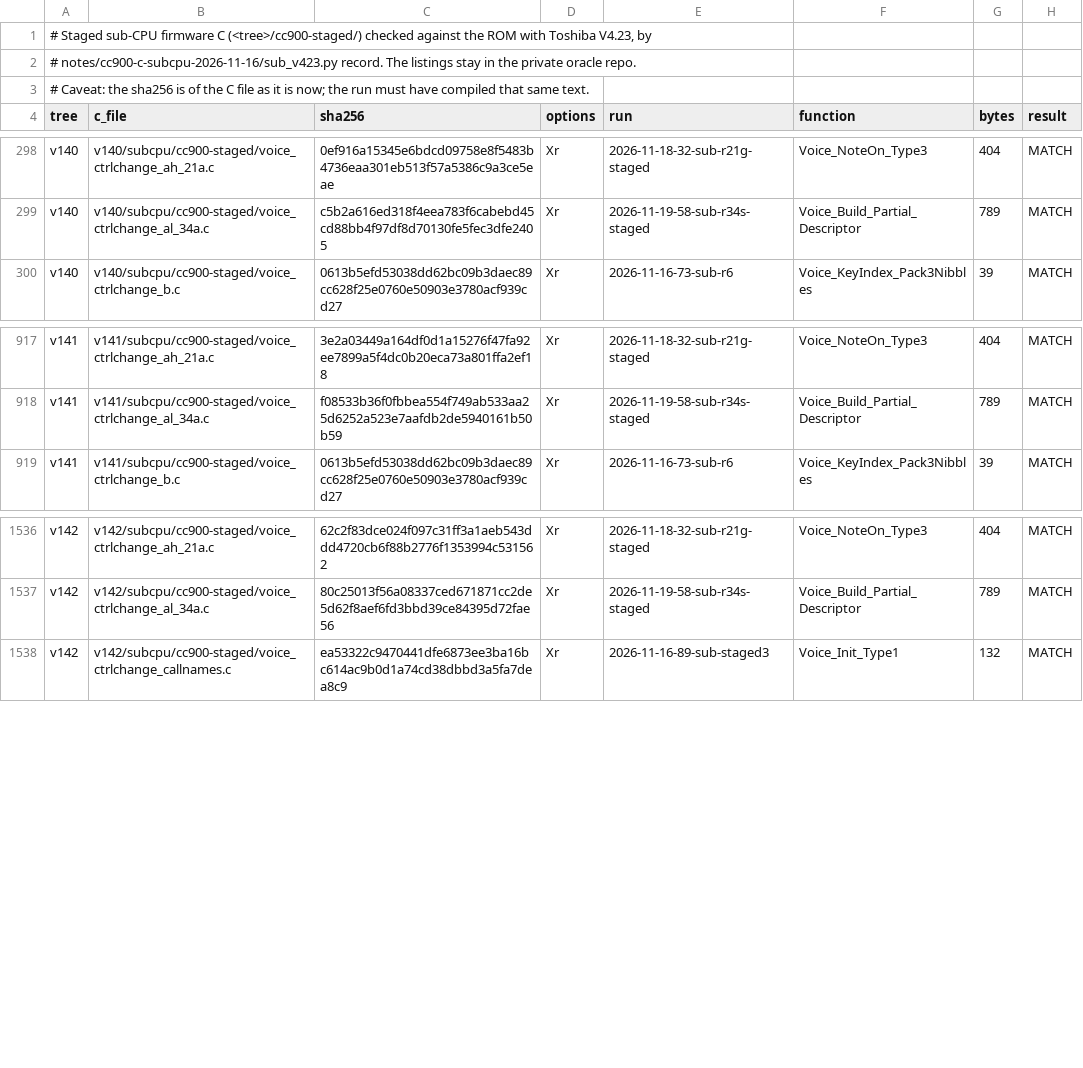
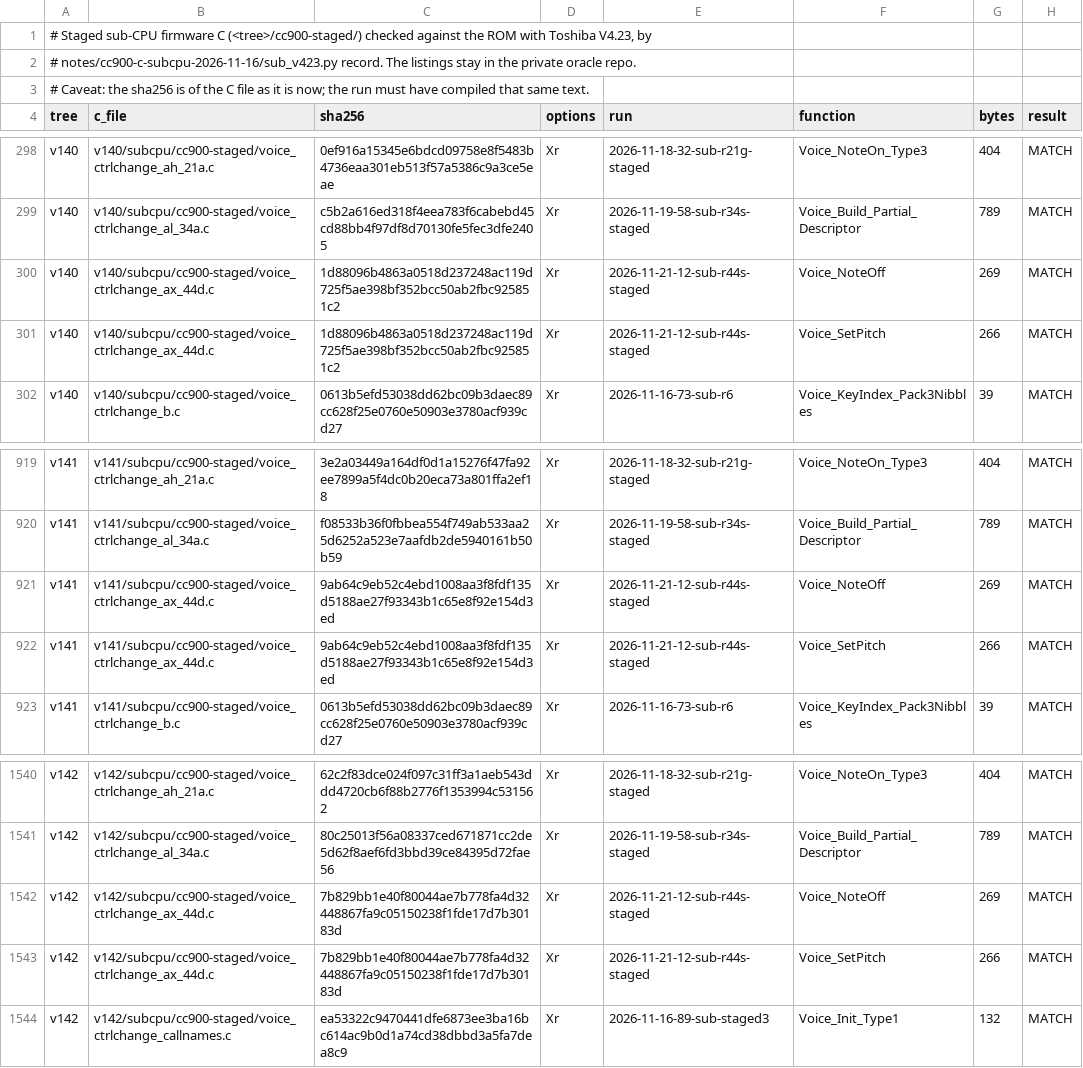
Before and after one commit to ArqueologiaDigital/technics-roms-disasm, a TSV file: notes/cc900-c-subcpu-2026-11-16/staged_v423.tsv, drawn as a sheet; only a part is shown, gaps mark what is left out.

```diff
--- a/notes/cc900-c-subcpu-2026-11-16/staged_v423.tsv
+++ b/notes/cc900-c-subcpu-2026-11-16/staged_v423.tsv
@@ -299,2 +299,4 @@ v140	v140/subcpu/cc900-staged/voice_ctrlchange_ah_21a.c	0ef916a15345e6bdcd09758e
 v140	v140/subcpu/cc900-staged/voice_ctrlchange_al_34a.c	c5b2a616ed318f4eea783f6cabebd45cd88bb4f97df8d70130fe5fec3dfe2405	Xr	2026-11-19-58-sub-r34s-staged	Voice_Build_Partial_Descriptor	789	MATCH
+v140	v140/subcpu/cc900-staged/voice_ctrlchange_ax_44d.c	1d88096b4863a0518d237248ac119d725f5ae398bf352bcc50ab2fbc925851c2	Xr	2026-11-21-12-sub-r44s-staged	Voice_NoteOff	269	MATCH
+v140	v140/subcpu/cc900-staged/voice_ctrlchange_ax_44d.c	1d88096b4863a0518d237248ac119d725f5ae398bf352bcc50ab2fbc925851c2	Xr	2026-11-21-12-sub-r44s-staged	Voice_SetPitch	266	MATCH
 v140	v140/subcpu/cc900-staged/voice_ctrlchange_b.c	0613b5efd53038dd62bc09b3daec89cc628f25e0760e50903e3780acf939cd27	Xr	2026-11-16-73-sub-r6	Voice_KeyIndex_Pack3Nibbles	39	MATCH
@@ -918,2 +920,4 @@ v141	v141/subcpu/cc900-staged/voice_ctrlchange_ah_21a.c	3e2a03449a164df0d1a15276
 v141	v141/subcpu/cc900-staged/voice_ctrlchange_al_34a.c	f08533b36f0fbbea554f749ab533aa25d6252a523e7aafdb2de5940161b50b59	Xr	2026-11-19-58-sub-r34s-staged	Voice_Build_Partial_Descriptor	789	MATCH
+v141	v141/subcpu/cc900-staged/voice_ctrlchange_ax_44d.c	9ab64c9eb52c4ebd1008aa3f8fdf135d5188ae27f93343b1c65e8f92e154d3ed	Xr	2026-11-21-12-sub-r44s-staged	Voice_NoteOff	269	MATCH
+v141	v141/subcpu/cc900-staged/voice_ctrlchange_ax_44d.c	9ab64c9eb52c4ebd1008aa3f8fdf135d5188ae27f93343b1c65e8f92e154d3ed	Xr	2026-11-21-12-sub-r44s-staged	Voice_SetPitch	266	MATCH
 v141	v141/subcpu/cc900-staged/voice_ctrlchange_b.c	0613b5efd53038dd62bc09b3daec89cc628f25e0760e50903e3780acf939cd27	Xr	2026-11-16-73-sub-r6	Voice_KeyIndex_Pack3Nibbles	39	MATCH
@@ -1537,2 +1541,4 @@ v142	v142/subcpu/cc900-staged/voice_ctrlchange_ah_21a.c	62c2f83dce024f097c31ff3a
 v142	v142/subcpu/cc900-staged/voice_ctrlchange_al_34a.c	80c25013f56a08337ced671871cc2de5d62f8aef6fd3bbd39ce84395d72fae56	Xr	2026-11-19-58-sub-r34s-staged	Voice_Build_Partial_Descriptor	789	MATCH
+v142	v142/subcpu/cc900-staged/voice_ctrlchange_ax_44d.c	7b829bb1e40f80044ae7b778fa4d32448867fa9c05150238f1fde17d7b30183d	Xr	2026-11-21-12-sub-r44s-staged	Voice_NoteOff	269	MATCH
+v142	v142/subcpu/cc900-staged/voice_ctrlchange_ax_44d.c	7b829bb1e40f80044ae7b778fa4d32448867fa9c05150238f1fde17d7b30183d	Xr	2026-11-21-12-sub-r44s-staged	Voice_SetPitch	266	MATCH
 v142	v142/subcpu/cc900-staged/voice_ctrlchange_callnames.c	ea53322c9470441dfe6873ee3ba16bc614ac9b0d1a74cd38dbbd3a5fa7dea8c9	Xr	2026-11-16-89-sub-staged3	Voice_Init_Type1	132	MATCH
```
